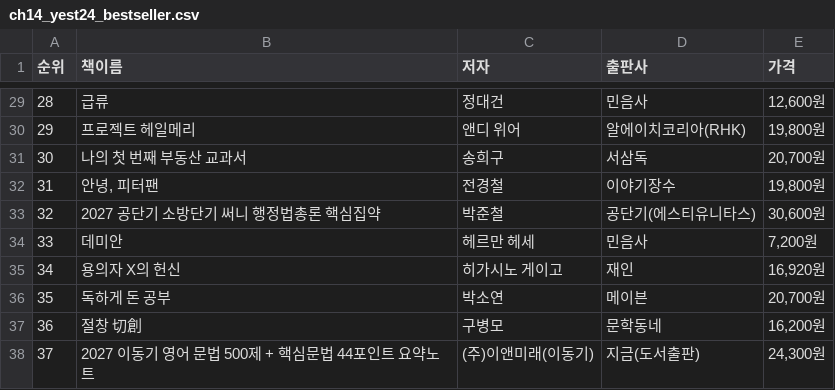
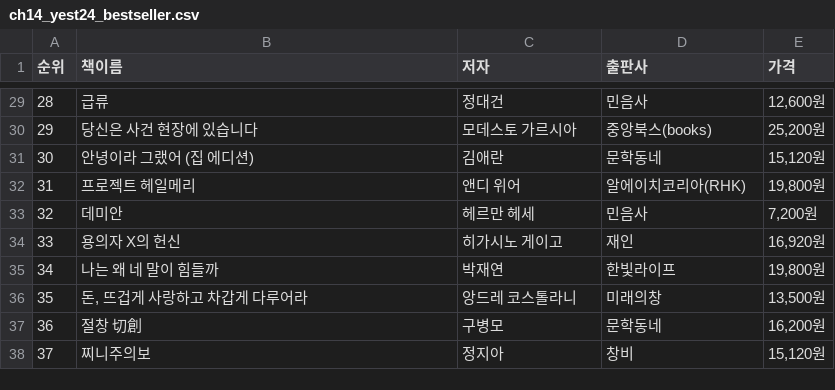
Before and after one commit to jack8704/ai, a CSV file: source/01_python/data/ch14_yest24_bestseller.csv, drawn as a sheet; only a part is shown, gaps mark what is left out; the diff covers the shown part only.

```diff
--- a/source/01_python/data/ch14_yest24_bestseller.csv
+++ b/source/01_python/data/ch14_yest24_bestseller.csv
@@ -29,10 +29,10 @@
 28,급류,정대건,민음사,"12,600원"
-29,프로젝트 헤일메리,앤디 위어,알에이치코리아(RHK),"19,800원"
-30,나의 첫 번째 부동산 교과서,송희구,서삼독,"20,700원"
-31,"안녕, 피터팬",전경철,이야기장수,"19,800원"
-32,2027 공단기 소방단기 써니 행정법총론 핵심집약,박준철,공단기(에스티유니타스),"30,600원"
-33,데미안,헤르만 헤세,민음사,"7,200원"
-34,용의자 X의 헌신,히가시노 게이고,재인,"16,920원"
-35,독하게 돈 공부,박소연,메이븐,"20,700원"
+29,당신은 사건 현장에 있습니다,모데스토 가르시아,중앙북스(books),"25,200원"
+30,안녕이라 그랬어 (집 에디션),김애란,문학동네,"15,120원"
+31,프로젝트 헤일메리,앤디 위어,알에이치코리아(RHK),"19,800원"
+32,데미안,헤르만 헤세,민음사,"7,200원"
+33,용의자 X의 헌신,히가시노 게이고,재인,"16,920원"
+34,나는 왜 네 말이 힘들까,박재연,한빛라이프,"19,800원"
+35,"돈, 뜨겁게 사랑하고 차갑게 다루어라",앙드레 코스톨라니,미래의창,"13,500원"
 36,절창 切創,구병모,문학동네,"16,200원"
-37,2027 이동기 영어 문법 500제 + 핵심문법 44포인트 요약노트,(주)이앤미래(이동기),지금(도서출판),"24,300원"
+37,찌니주의보,정지아,창비,"15,120원"
```
Also changed, not shown: 139 edited cells elsewhere in this file, 7 other files.
